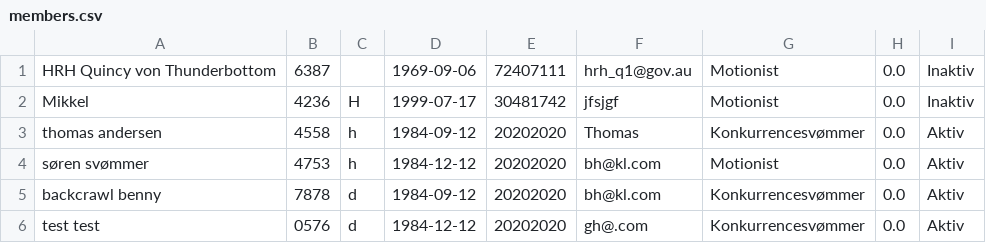
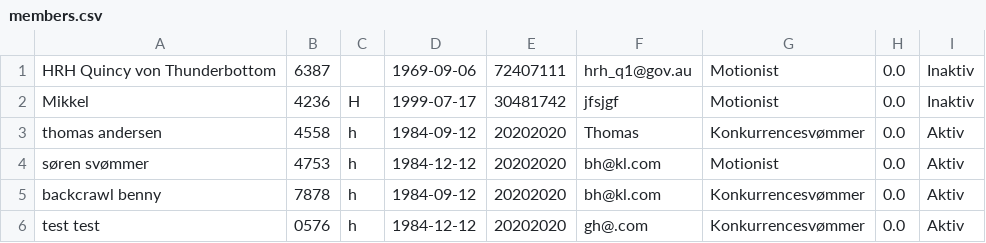
Before and after one commit to DizzyMoon/Deflin-Project, a CSV file: src/data/members.csv, drawn as a sheet.

Commit message:
sortBy() ændringer achievementsListLoad() oprettet, men udkommenteret (findMember returner null)

```diff
--- a/src/data/members.csv
+++ b/src/data/members.csv
@@ -4,3 +4,3 @@ thomas andersen;4558;h;1984-09-12;20202020;Thomas;Konkurrencesvømmer;0.0;Aktiv;
 søren svømmer;4753;h;1984-12-12;20202020;bh@kl.com;Motionist;0.0;Aktiv;
-backcrawl benny;7878;d;1984-09-12;20202020;bh@kl.com;Konkurrencesvømmer;0.0;Aktiv;
-test test;0576;d;1984-12-12;20202020;gh@.com;Konkurrencesvømmer;0.0;Aktiv;
+backcrawl benny;7878;h;1984-09-12;20202020;bh@kl.com;Konkurrencesvømmer;0.0;Aktiv;
+test test;0576;h;1984-12-12;20202020;gh@.com;Konkurrencesvømmer;0.0;Aktiv;
```
Also changed, not shown: 5 other files.
